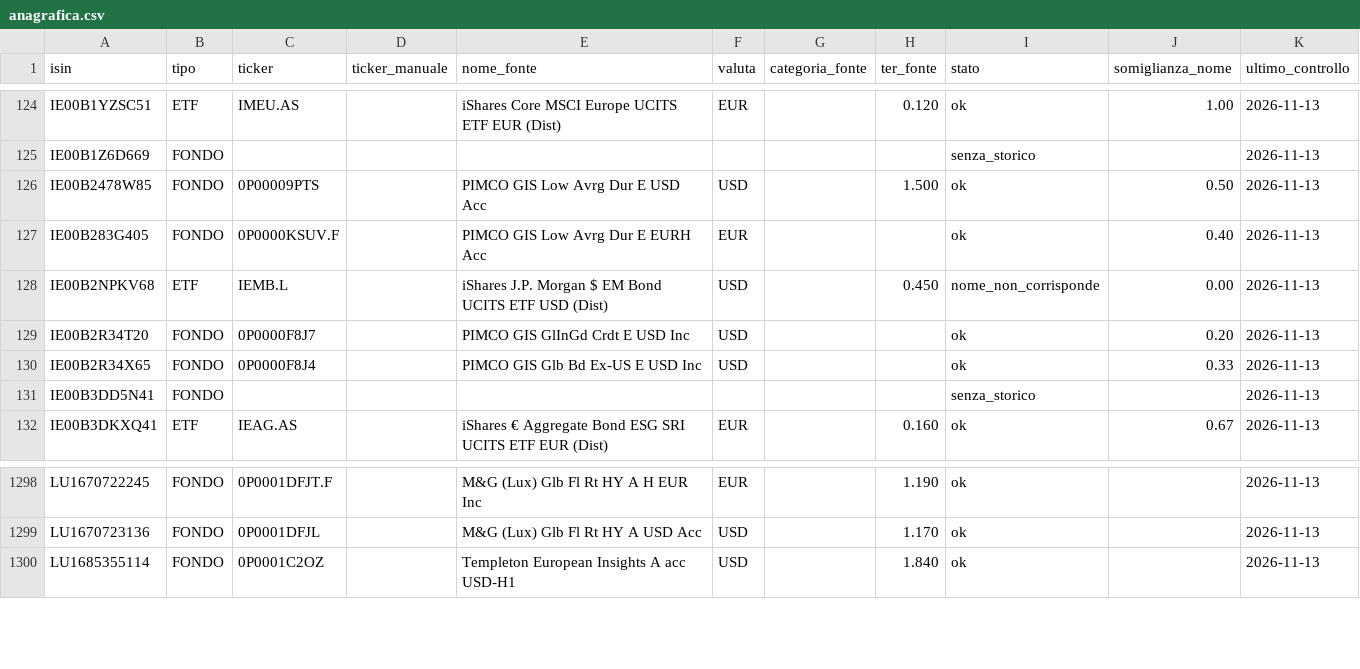
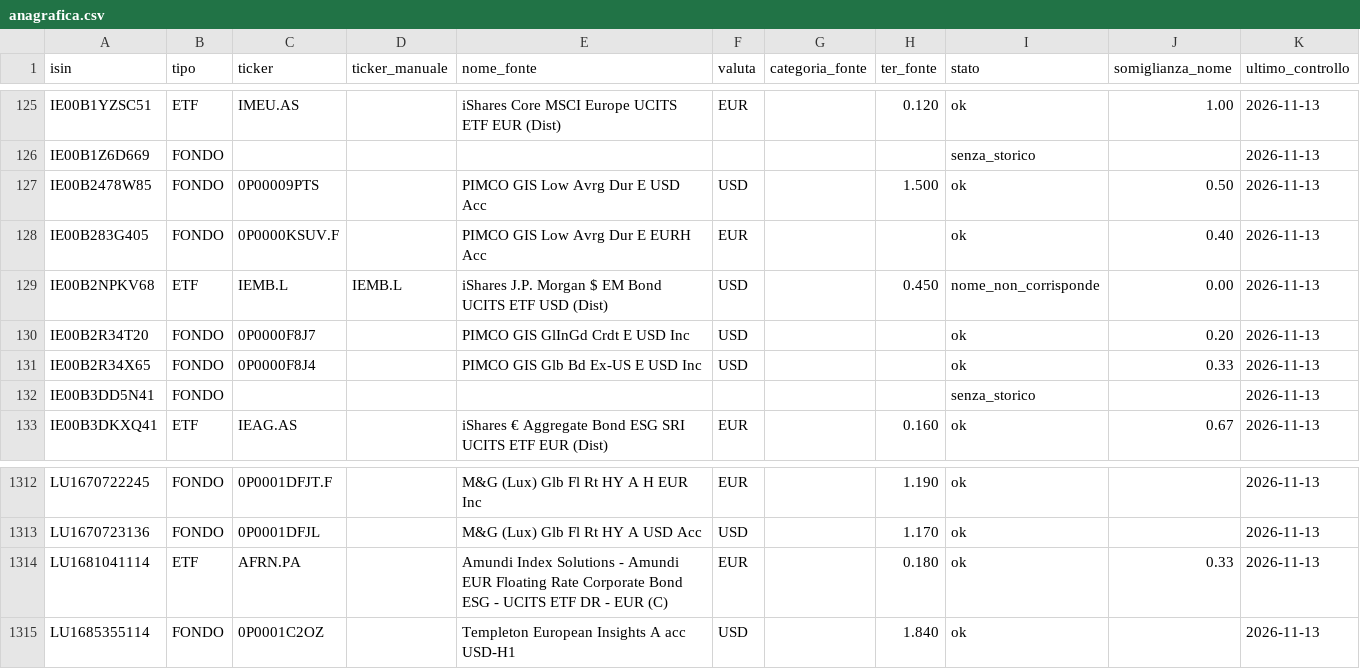
Before and after one commit to brunocottino/Portfoliosuite, a CSV file: data/anagrafica.csv, drawn as a sheet; only a part is shown, gaps mark what is left out; the diff covers the shown part only.

```diff
--- a/data/anagrafica.csv
+++ b/data/anagrafica.csv
@@ -127,3 +128,3 @@ IE00B2478W85,FONDO,0P00009PTS,,PIMCO GIS Low Avrg Dur E USD Acc,USD,,1.500,ok,0.
 IE00B283G405,FONDO,0P0000KSUV.F,,PIMCO GIS Low Avrg Dur E EURH Acc,EUR,,,ok,0.40,2026-11-13
-IE00B2NPKV68,ETF,IEMB.L,,iShares J.P. Morgan $ EM Bond UCITS ETF USD (Dist),USD,,0.450,nome_non_corrisponde,0.00,2026-11-13
+IE00B2NPKV68,ETF,IEMB.L,IEMB.L,iShares J.P. Morgan $ EM Bond UCITS ETF USD (Dist),USD,,0.450,nome_non_corrisponde,0.00,2026-11-13
 IE00B2R34T20,FONDO,0P0000F8J7,,PIMCO GIS GlInGd Crdt E USD Inc,USD,,,ok,0.20,2026-11-13
@@ -1299,2 +1313,3 @@ LU1670722245,FONDO,0P0001DFJT.F,,M&G (Lux) Glb Fl Rt HY A H EUR Inc,EUR,,1.190,o
 LU1670723136,FONDO,0P0001DFJL,,M&G (Lux) Glb Fl Rt HY A USD Acc,USD,,1.170,ok,,2026-11-13
+LU1681041114,ETF,AFRN.PA,,Amundi Index Solutions - Amundi EUR Floating Rate Corporate Bond ESG - UCITS ETF DR - EUR (C),EUR,,0.180,ok,0.33,2026-11-13
 LU1685355114,FONDO,0P0001C2OZ,,Templeton European Insights A acc USD-H1,USD,,1.840,ok,,2026-11-13
```
Also changed, not shown: 14 added rows and 1 edited cell elsewhere in this file.
